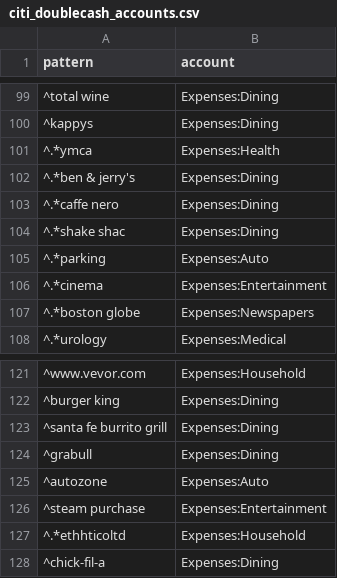
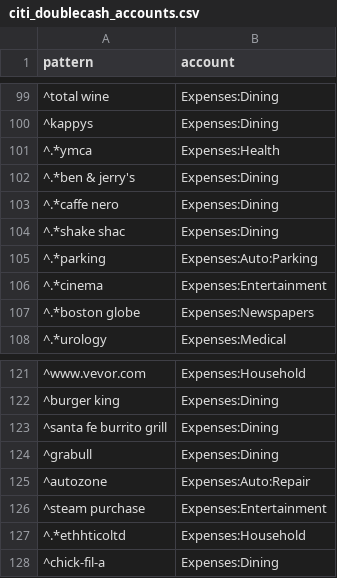
Before and after one commit to mprentice/plutus, a CSV file: src/plutus/data/citi_doublecash_accounts.csv, drawn as a sheet; only a part is shown, gaps mark what is left out; the diff covers the shown part only.

Commit message:
Add some matching rules and more fine-grained accounts to citi

```diff
--- a/src/plutus/data/citi_doublecash_accounts.csv
+++ b/src/plutus/data/citi_doublecash_accounts.csv
@@ -104,3 +104,3 @@ pattern,account
 ^.*shake shac,Expenses:Dining
-^.*parking,Expenses:Auto
+^.*parking,Expenses:Auto:Parking
 ^.*cinema,Expenses:Entertainment
@@ -124,3 +124,3 @@ pattern,account
 ^grabull,Expenses:Dining
-^autozone,Expenses:Auto
+^autozone,Expenses:Auto:Repair
 ^steam purchase,Expenses:Entertainment
```
Also changed, not shown: 2 added rows and 6 edited cells elsewhere in this file.
